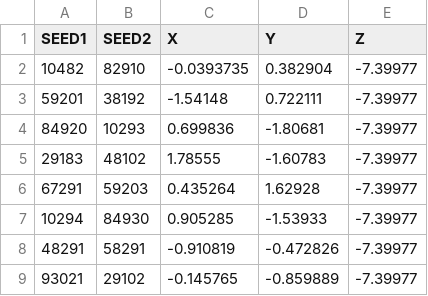
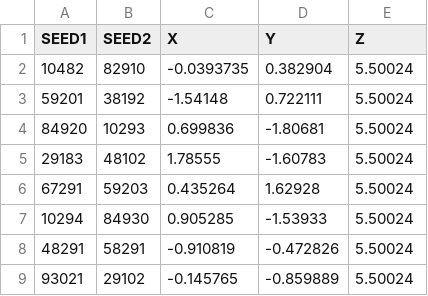
Before and after one commit to MIT-Despereaux/Q-Array-G4, a CSV file: scripts/launch_points.csv, drawn as a sheet.

```diff
--- a/scripts/launch_points.csv
+++ b/scripts/launch_points.csv
@@ -1,9 +1,9 @@
 SEED1,SEED2,X,Y,Z
-10482,82910,-0.0393735,0.382904,-7.39977
-59201,38192,-1.54148,0.722111,-7.39977
-84920,10293,0.699836,-1.80681,-7.39977
-29183,48102,1.78555,-1.60783,-7.39977
-67291,59203,0.435264,1.62928,-7.39977
-10294,84930,0.905285,-1.53933,-7.39977
-48291,58291,-0.910819,-0.472826,-7.39977
-93021,29102,-0.145765,-0.859889,-7.39977
+10482,82910,-0.0393735,0.382904,5.50024
+59201,38192,-1.54148,0.722111,5.50024
+84920,10293,0.699836,-1.80681,5.50024
+29183,48102,1.78555,-1.60783,5.50024
+67291,59203,0.435264,1.62928,5.50024
+10294,84930,0.905285,-1.53933,5.50024
+48291,58291,-0.910819,-0.472826,5.50024
+93021,29102,-0.145765,-0.859889,5.50024
```
Also changed, not shown: 2 other files.
